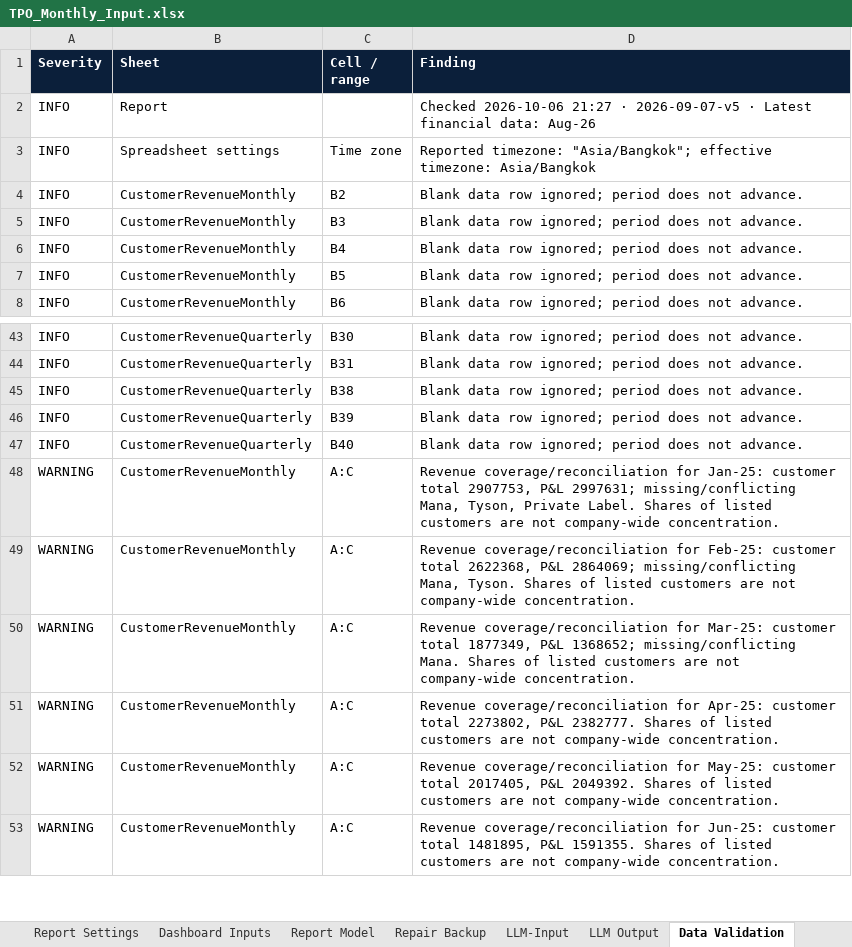
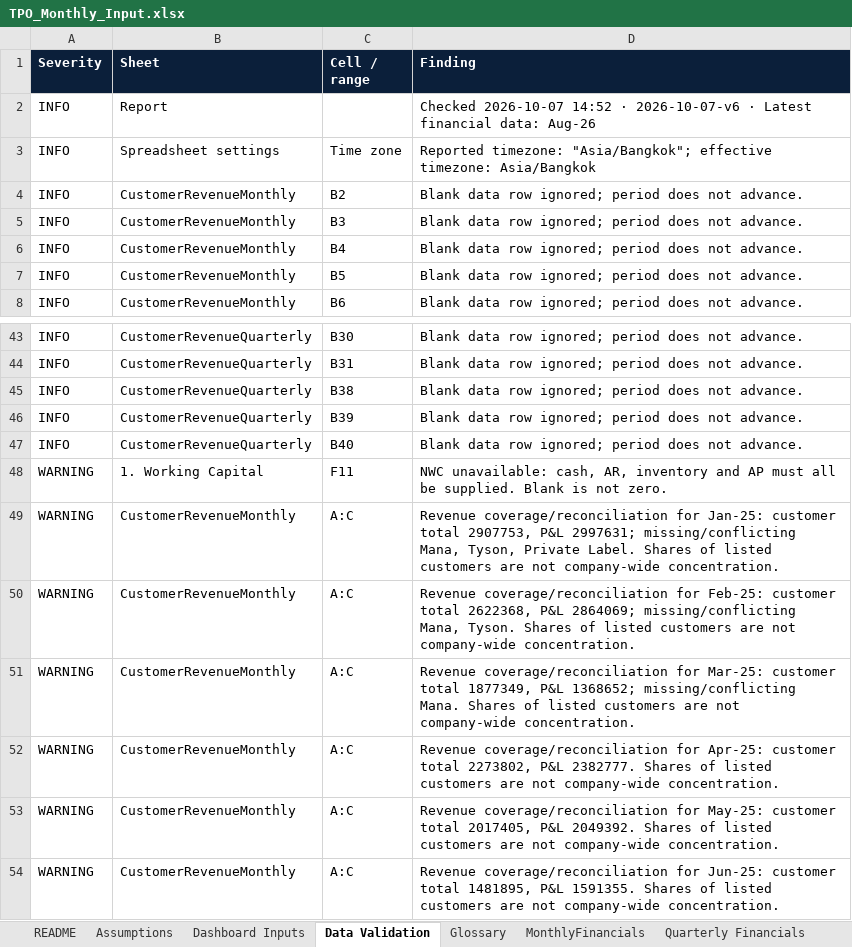
Before and after one commit to khchan8/Tpo-Website, an Excel workbook: MonthlyReport/TPO_Monthly_Input.xlsx, sheet Data Validation, drawn as a sheet; only a part is shown, gaps mark what is left out; values as stored, in another font and other column widths than the file's, no borders; charts and pictures not drawn; the diff names each change by its address in the sheet, - before the commit and + after, or states it on an @@ line.

```diff
--- a/MonthlyReport/TPO_Monthly_Input.xlsx (sheet Data Validation)
+++ b/MonthlyReport/TPO_Monthly_Input.xlsx (sheet Data Validation)
@@ sheet tab hidden: Report Settings @@
@@ sheet tab hidden: Report Model @@
@@ sheet tab hidden: Repair Backup @@
-D2 (Finding): Checked 2026-10-06 21:27 · 2026-09-07-v5 · Latest…
+D2 (Finding): Checked 2026-10-07 14:52 · 2026-10-07-v6 · Latest…
+row 48: WARNING | 1. Working Capital | F11 | NWC unavailable: cash, AR, inventory and AP must all be supplied. Blank is not zero.
```
Also changed, not shown: sheet 3. Strategic Dashboard, sheet Commentary, sheet Dashboard Inputs, sheet README, sheet LLM-Input, sheet LLM Output, other sheet tabs, 14 other files.
